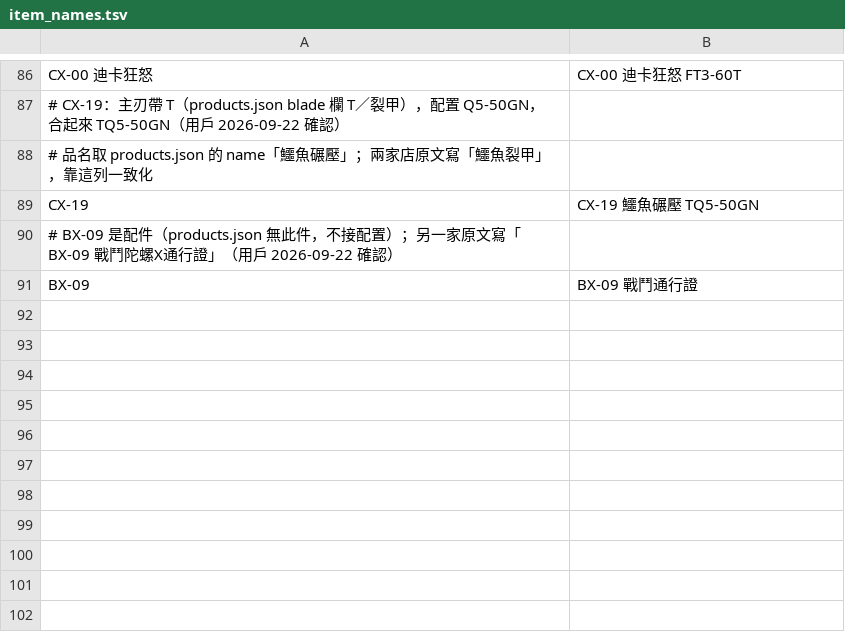
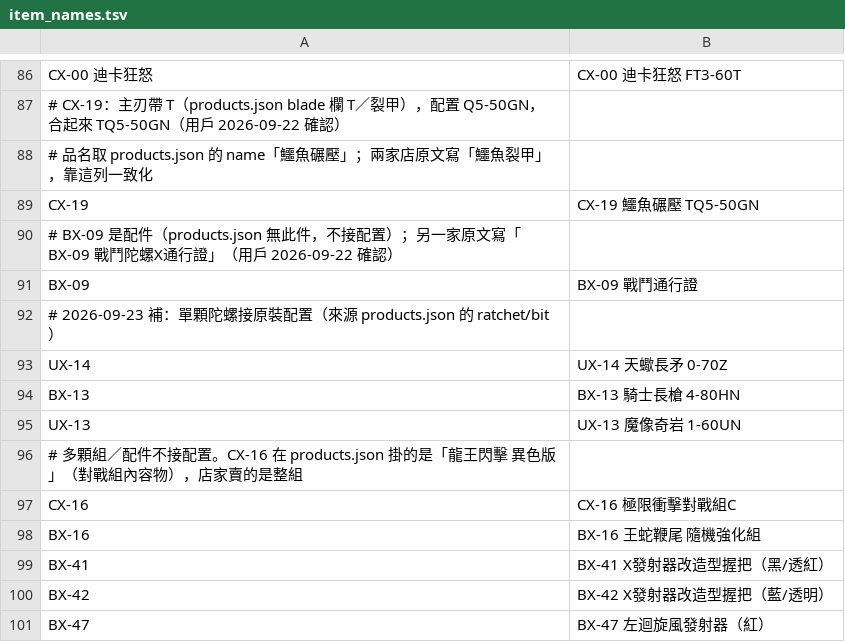
Before and after one commit to wowack7/beybuilder, a TSV file: data/draw/item_names.tsv, drawn as a sheet; only a part is shown, gaps mark what is left out.

```diff
--- a/data/draw/item_names.tsv
+++ b/data/draw/item_names.tsv
@@ -91 +91,11 @@ CX-19	CX-19 鱷魚碾壓 TQ5-50GN
 BX-09	BX-09 戰鬥通行證
+# 2026-09-23 補：單顆陀螺接原裝配置（來源 products.json 的 ratchet/bit）
+UX-14	UX-14 天蠍長矛 0-70Z
+BX-13	BX-13 騎士長槍 4-80HN
+UX-13	UX-13 魔像奇岩 1-60UN
+# 多顆組／配件不接配置。CX-16 在 products.json 掛的是「龍王閃擊 異色版」（對戰組內容物），店家賣的是整組
+CX-16	CX-16 極限衝擊對戰組C
+BX-16	BX-16 王蛇鞭尾 隨機強化組
+BX-41	BX-41 X發射器改造型握把（黑/透紅）
+BX-42	BX-42 X發射器改造型握把（藍/透明）
+BX-47	BX-47 左迴旋風發射器（紅）
```
Also changed, not shown: 2 other files.
